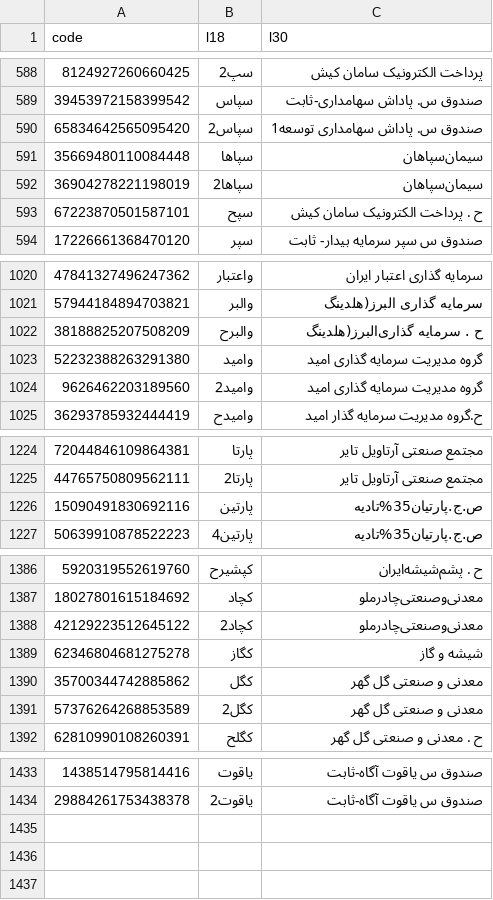
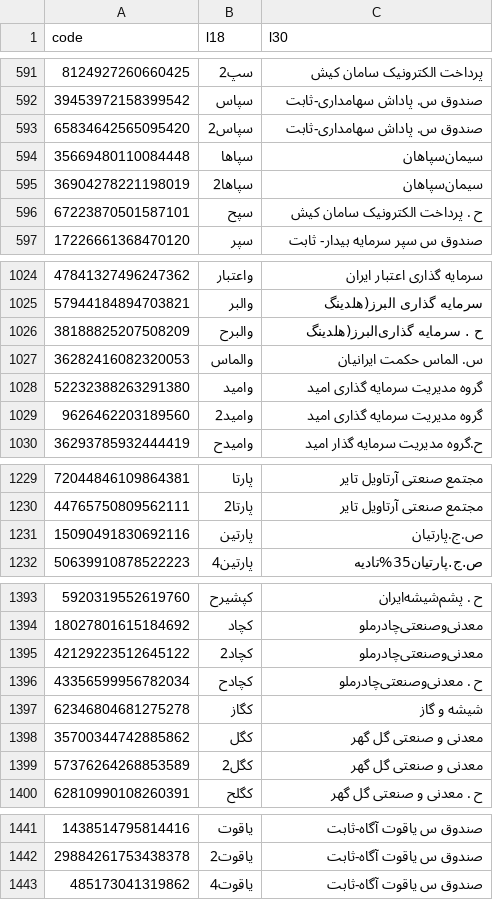
Before and after one commit to 5j9/tsetmc, a CSV file: tsetmc/dataset/dataset.csv, drawn as a sheet; only a part is shown, gaps mark what is left out; the diff covers the shown part only.

```diff
--- a/tsetmc/dataset/dataset.csv
+++ b/tsetmc/dataset/dataset.csv
@@ -589,3 +592,3 @@
 39453972158399542,سپاس,صندوق س. پاداش سهامداری-ثابت
-65834642565095420,سپاس2,صندوق س. پاداش سهامداری توسعه1
+65834642565095420,سپاس2,صندوق س. پاداش سهامداری-ثابت
 35669480110084448,سپاها,سیمان‌سپاهان‌
@@ -1022,2 +1026,3 @@
 38188825207508209,والبرح,ح . سرمایه گذاری‌البرز(هلدینگ‌
+36282416082320053,والماس,س. الماس حکمت ایرانیان
 52232388263291380,وامید,گروه مدیریت سرمایه گذاری امید
@@ -1225,3 +1230,3 @@
 44765750809562111,پارتا2,مجتمع صنعتی آرتاویل تایر
-15090491830692116,پارتین,ص.ج.پارتیان35%تادیه
+15090491830692116,پارتین,ص.ج.پارتیان
 50639910878522223,پارتین4,ص.ج.پارتیان35%تادیه
@@ -1388,2 +1395,3 @@
 42129223512645122,کچاد2,معدنی‌وصنعتی‌چادرملو
+43356599956782034,کچادح,ح . معدنی‌وصنعتی‌چادرملو
 62346804681275278,کگاز,شیشه‌ و گاز
@@ -1434 +1442,2 @@
 29884261753438378,یاقوت2,صندوق س یاقوت آگاه-ثابت
+485173041319862,یاقوت4,صندوق س یاقوت آگاه-ثابت
```
Also changed, not shown: 6 added rows elsewhere in this file, 1 other file.
